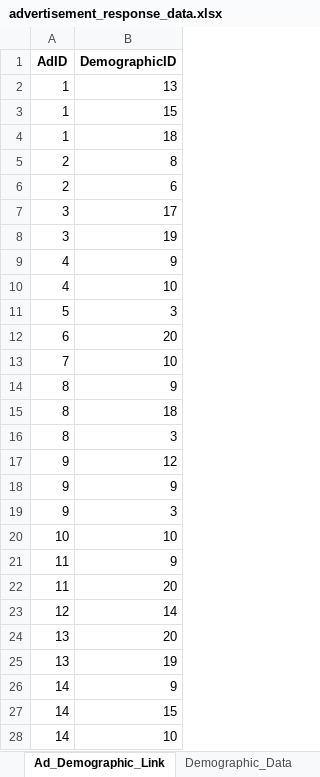
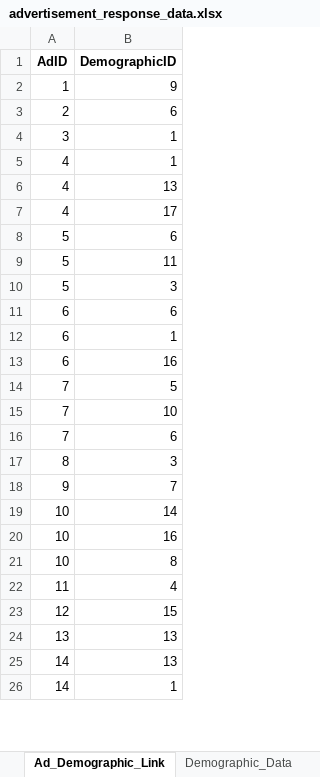
Before and after one commit to ykapil897/Advertisement-Response-Analysis, an Excel workbook: data/advertisement_response_data.xlsx, sheet Ad_Demographic_Link, drawn as a sheet; only a part is shown; values as stored, in another font and other column widths than the file's, no borders; removed rows and columns are numbered as before the commit, all else as after; the diff covers the shown part only; the diff names each change by its address in the sheet, - before the commit and + after, or states it on an @@ line.

```diff
--- a/data/advertisement_response_data.xlsx (sheet Ad_Demographic_Link)
+++ b/data/advertisement_response_data.xlsx (sheet Ad_Demographic_Link)
-B2 (DemographicID): 13
+B2 (DemographicID): 9
-row 3: 1 | 15
-row 4: 1 | 18
-row 5: 2 | 8
-B4 (DemographicID): 17
+B4 (DemographicID): 1
-row 8: 3 | 19
-B5 (DemographicID): 9
+B5 (DemographicID): 1
-B6 (DemographicID): 10
+B6 (DemographicID): 13
+row 7: 4 | 17
+row 8: 5 | 6
+row 9: 5 | 11
-B11 (DemographicID): 20
+B11 (DemographicID): 6
+row 12: 6 | 1
+row 13: 6 | 16
+row 14: 7 | 5
-row 14: 8 | 9
-row 15: 8 | 18
+row 16: 7 | 6
-B18 (DemographicID): 12
+B18 (DemographicID): 7
-row 18: 9 | 9
-row 19: 9 | 3
-B19 (DemographicID): 10
+B19 (DemographicID): 14
-row 21: 11 | 9
+row 20: 10 | 16
+row 21: 10 | 8
-B22 (DemographicID): 20
+B22 (DemographicID): 4
-B23 (DemographicID): 14
+B23 (DemographicID): 15
-B24 (DemographicID): 20
+B24 (DemographicID): 13
-row 25: 13 | 19
-B25 (DemographicID): 9
+B25 (DemographicID): 13
-B26 (DemographicID): 15
+B26 (DemographicID): 1
-row 28: 14 | 10
```
Also changed, not shown: 46 added rows, 44 removed rows and 117 edited cells elsewhere in this sheet, sheet Responses_to_Ads, sheet Purchase_Info, sheet Survey_Respondents, sheet Advertisement_Info, sheet Demographic_Data.
